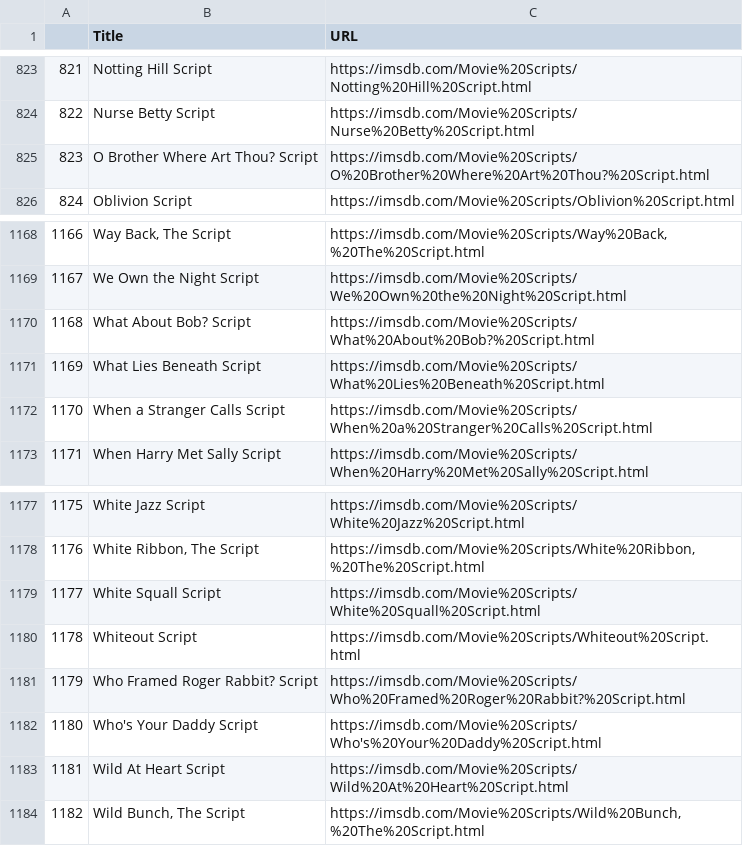
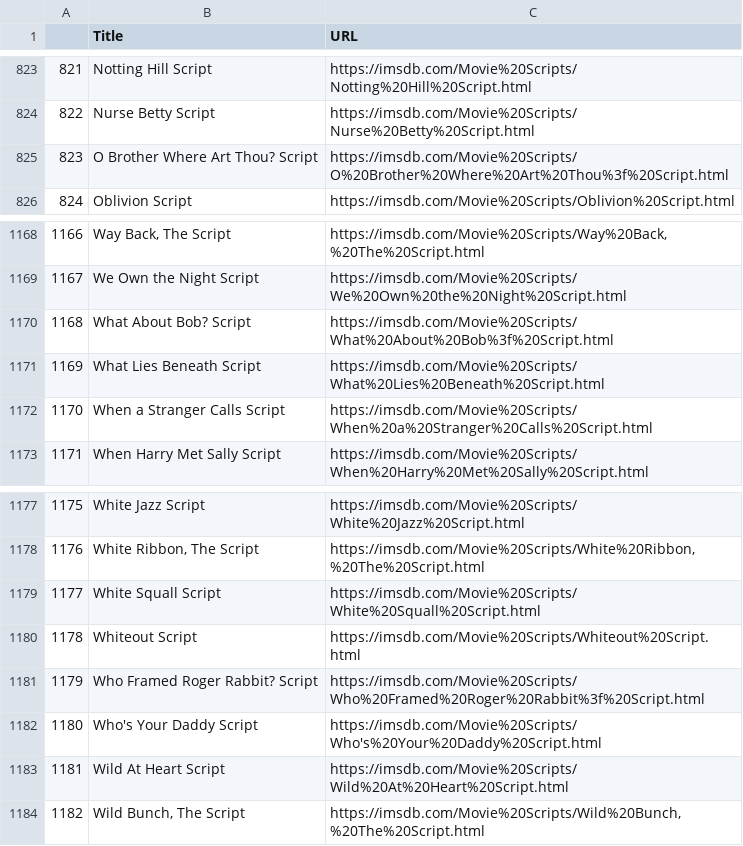
Before and after one commit to thejaswiamarendra/UE20CS332-Algorithms-for-Information-Retrieval-and-Intelligence-Web, a CSV file: Assignment 1/moviescript.csv, drawn as a sheet; only a part is shown, gaps mark what is left out.

Commit message:
moviescripts list in csv file update

```diff
--- a/Assignment 1/moviescript.csv
+++ b/Assignment 1/moviescript.csv
@@ -824,3 +824,3 @@
 822,Nurse Betty Script,https://imsdb.com/Movie%20Scripts/Nurse%20Betty%20Script.html
-823,O Brother Where Art Thou? Script,https://imsdb.com/Movie%20Scripts/O%20Brother%20Where%20Art%20Thou?%20Script.html
+823,O Brother Where Art Thou? Script,https://imsdb.com/Movie%20Scripts/O%20Brother%20Where%20Art%20Thou%3f%20Script.html
 824,Oblivion Script,https://imsdb.com/Movie%20Scripts/Oblivion%20Script.html
@@ -1169,3 +1169,3 @@
 1167,We Own the Night Script,https://imsdb.com/Movie%20Scripts/We%20Own%20the%20Night%20Script.html
-1168,What About Bob? Script,https://imsdb.com/Movie%20Scripts/What%20About%20Bob?%20Script.html
+1168,What About Bob? Script,https://imsdb.com/Movie%20Scripts/What%20About%20Bob%3f%20Script.html
 1169,What Lies Beneath Script,https://imsdb.com/Movie%20Scripts/What%20Lies%20Beneath%20Script.html
@@ -1180,3 +1180,3 @@
 1178,Whiteout Script,https://imsdb.com/Movie%20Scripts/Whiteout%20Script.html
-1179,Who Framed Roger Rabbit? Script,https://imsdb.com/Movie%20Scripts/Who%20Framed%20Roger%20Rabbit?%20Script.html
+1179,Who Framed Roger Rabbit? Script,https://imsdb.com/Movie%20Scripts/Who%20Framed%20Roger%20Rabbit%3f%20Script.html
 1180,Who's Your Daddy Script,https://imsdb.com/Movie%20Scripts/Who's%20Your%20Daddy%20Script.html
```
Also changed, not shown: 2 other files.
